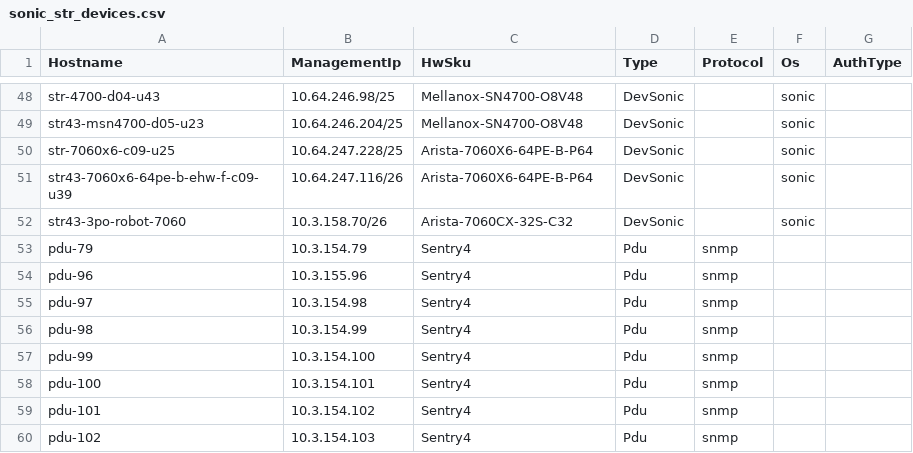
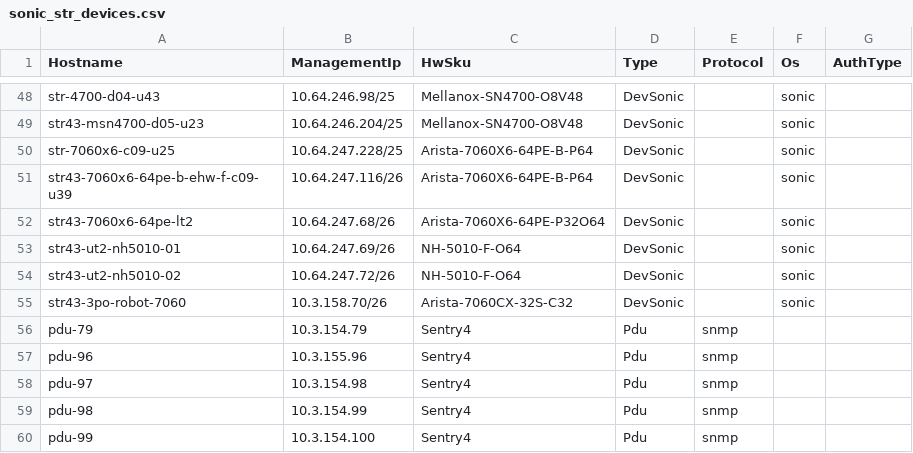
Before and after one commit to sonic-net/sonic-mgmt, a CSV file: ansible/files/sonic_str_devices.csv, drawn as a sheet; only a part is shown, gaps mark what is left out; the shorter side is filled out with more unchanged rows; the diff names each change by its address in the sheet, - before the commit and + after, or states it on an @@ line.

Commit message:
Merged PR 19849:  adding config for device str43-7060x6-64pe-lt2
adding config for device str43-7060x6-64pe-lt2

Following changes were made as part of this PR:

 str43-7060x6-64pe-lt2:

admin state up for all interfaces str43-7060x6-64pe-lt2
![image.png](https://dev.azure.com/mssonic/12b9cbf4-b1d3-4768-8e49-669345c32e5d/_apis/git/repositories/5380e8f7-6e2a-4154-8dee-f3be7b096894/pullRequests/19849/attachments/image.png)

![image (2).png](https://dev.azure.com/mssonic/12b9cbf4-b1d3-4768-8e49-669345c32e5d/_apis/git/repositories/5380e8f7-6e2a-4154-8dee-f3be7b096894/pullRequests/19849/attachments/image%20%282%29.png)

Deploy MG result
![image (3).png](https://dev.azure.com/mssonic/12b9cbf4-b1d3-4768-8e49-669345c32e5d/_apis/git/repositories/5380e8f7-6e2a-4154-8dee-f3be7b096894/pullRequests/19849/attachments/image%20%283%29.png)

While running the SFP test initially, it was failing because the Nexthop device information was not available in the sonic_str_devices.csv file. After updating the file with the required Nexthop details, the test passed successfully. Therefore, these changes have been retained in the PR.

![image (4).png](https://dev.azure.com/mssonic/12b9cbf4-b1d3-4768-8e49-669345c32e5d/_apis/git/repositories/5380e8f7-6e2a-4154-8dee-f3be7b096894/pullRequests/19849/attachments/image%20%284%29.png)

----
#### AI description  (iteration 1)
#### PR Classification
This PR adds new configuration entries to integrate the device str43-7060x6-64pe-lt2 and update related connectivity data.

#### PR Summary
The pull request introduces comprehensive configuration updates to support the new device across inventory, testbed, and connectivity files.
- `ansible/files/sonic_str_links.csv`: Added extensive link mappings for str43-7060x6-64pe-lt2 and its related interfaces.
- `ansible/testbed.yaml`: Included new testbed configurations referencing str43-7060x6-64pe-lt2 and associated setups.
- `ansible/str`: Inserted device-specific details such as IP addresses, hardware model, and serial information for str43-7060x6-64pe-lt2.
- `ansible/files/sonic_str_devices.csv`, `sonic_str_console_links.csv`, and `sonic_str_pdu_links.csv`: Updated device, console, and PDU link entries to incorporate the new device.
- `ansible/config_sonic_basedon_testbed.yml`: Refined VLAN interface initialization logic.
<!-- GitOpsUserAgent=GitOps.Apps.Server.pullrequestcopilot -->

```diff
--- a/ansible/files/sonic_str_devices.csv
+++ b/ansible/files/sonic_str_devices.csv
+row 52: str43-7060x6-64pe-lt2 | 10.64.247.68/26 | Arista-7060X6-64PE-P32O64 | DevSonic |  | sonic
+row 53: str43-ut2-nh5010-01 | 10.64.247.69/26 | NH-5010-F-O64 | DevSonic |  | sonic
+row 54: str43-ut2-nh5010-02 | 10.64.247.72/26 | NH-5010-F-O64 | DevSonic |  | sonic
```
Also changed, not shown: ansible/files/sonic_str_console_links.csv, ansible/files/sonic_str_pdu_links.csv, 3 other files.
